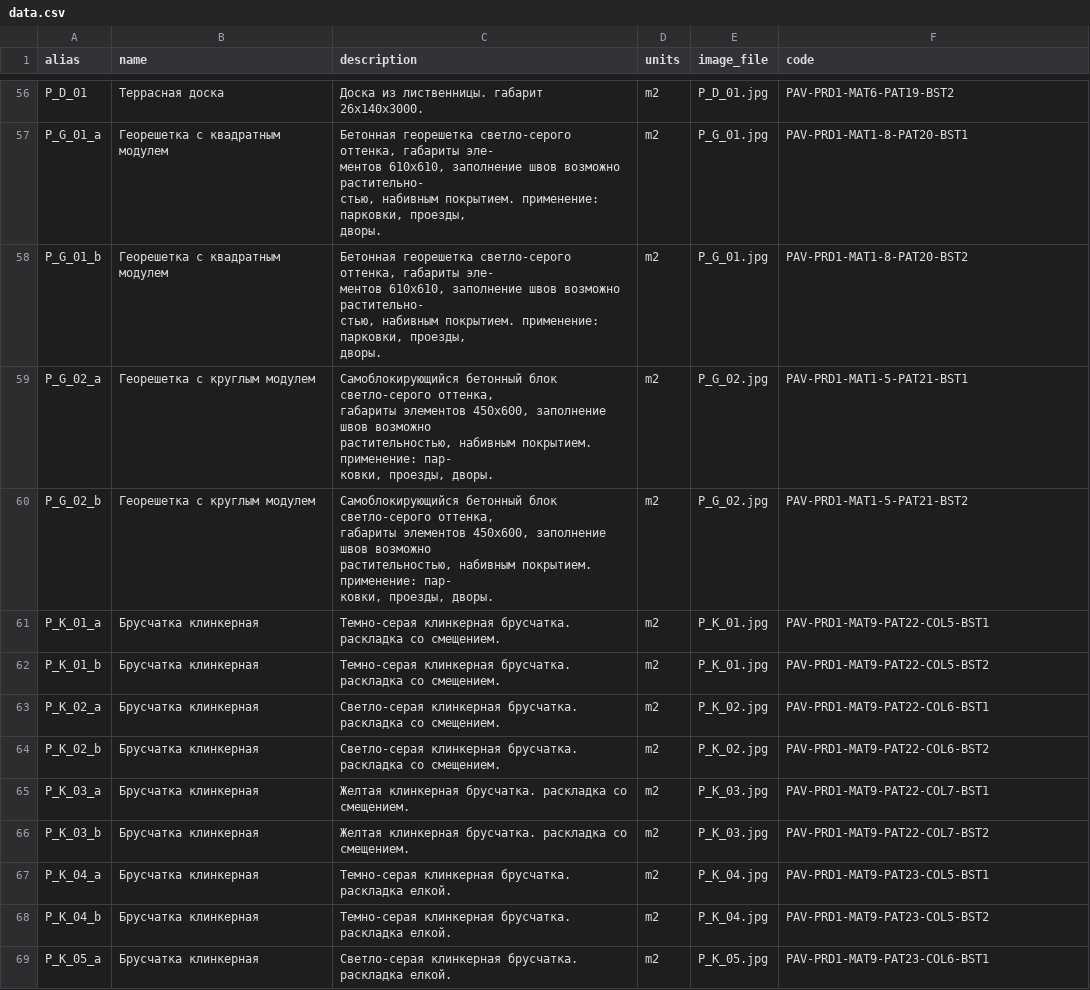
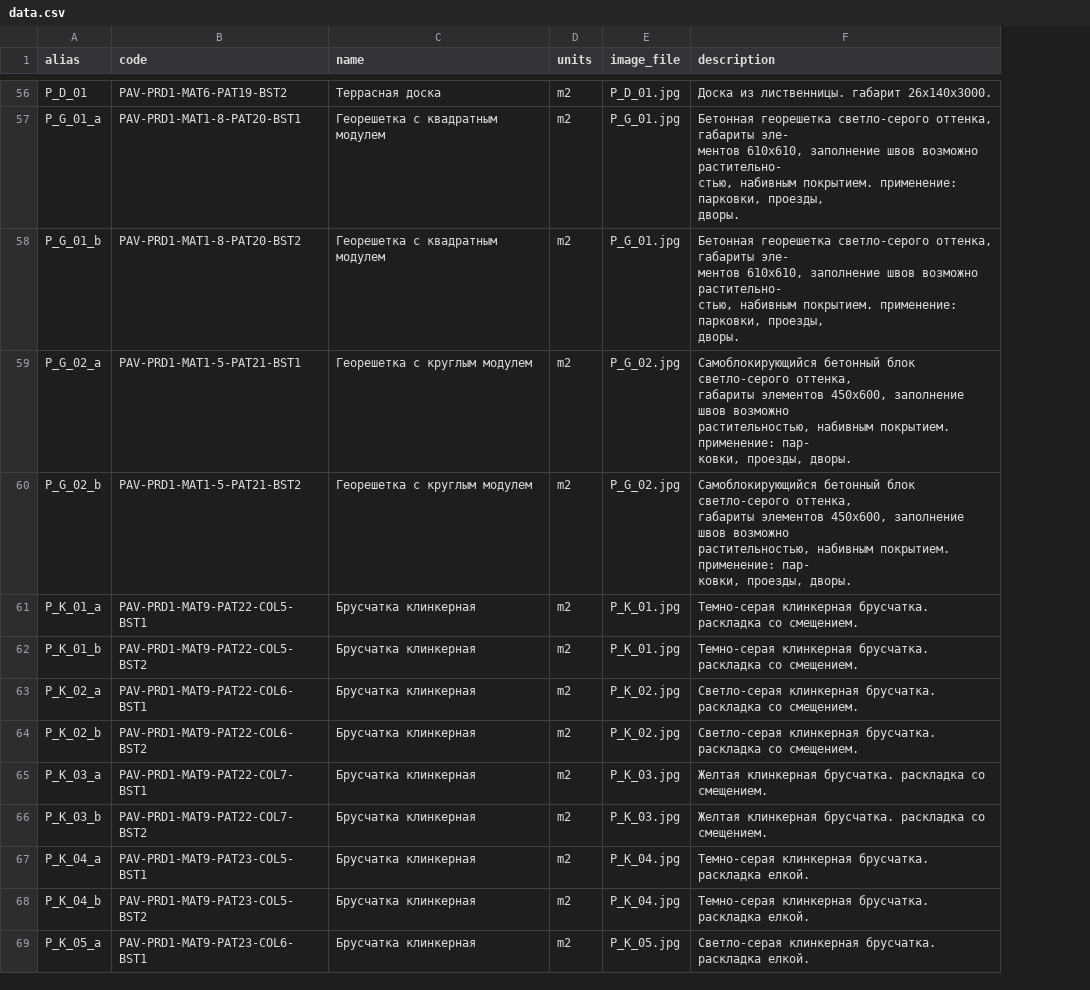
Before and after one commit to designunit/dc-data, a CSV file: data.csv, drawn as a sheet; only a part is shown, gaps mark what is left out; removed rows and columns are numbered as before the commit, all else as after; ↵ is a line break in a cell; the diff covers the shown part only; the diff names each change by its address in the sheet, - before the commit and + after, or states it on an @@ line.

Commit message:
data.csv columns reorder

```diff
--- a/data.csv
+++ b/data.csv
+column B (code), rows 56-69: PAV-PRD1-MAT6-PAT19-BST2 | PAV-PRD1-MAT1-8-PAT20-BST1 | PAV-PRD1-MAT1-8-PAT20-BST2 | PAV-PRD1-MAT1-5-PAT21-BST1 | PAV-PRD1-MAT1-5-PAT21-BST2 | PAV-PRD1-MAT9-PAT22-COL5-BST1 | PAV-PRD1-MAT9-PAT22-COL5-BST2 | PAV-PRD1-MAT9-PAT22-COL6-BST1 | PAV-PRD1-MAT9-PAT22-COL6-BST2 | PAV-PRD1-MAT9-PAT22-COL7-BST1 | PAV-PRD1-MAT9-PAT22-COL7-BST2 | PAV-PRD1-MAT9-PAT23-COL5-BST1 | PAV-PRD1-MAT9-PAT23-COL5-BST2 | PAV-PRD1-MAT9-PAT23-COL6-BST1
-column C (description), rows 56-69: Доска из лиственницы. габарит 26х140х3000. | Бетонная георешетка светло-серого оттенка, габариты эле- ↵ ментов 610х610, заполнение швов возможно растительно- ↵ стью, набивным покрытием. применение: парковки, проезды, ↵ дворы. | Бетонная георешетка светло-серого оттенка, габариты эле- ↵ ментов 610х610, заполнение швов возможно растительно- ↵ стью, набивным покрытием. применение: парковки, проезды, ↵ дворы. | Самоблокирующийся бетонный блок светло-серого оттенка, ↵ габариты элементов 450х600, заполнение швов возможно ↵ растительностью, набивным покрытием. применение: пар- ↵ ковки, проезды, дворы. | Самоблокирующийся бетонный блок светло-серого оттенка, ↵ габариты элементов 450х600, заполнение швов возможно ↵ растительностью, набивным покрытием. применение: пар- ↵ ковки, проезды, дворы. | Темно-серая клинкерная брусчатка. раскладка со смещением. | Темно-серая клинкерная брусчатка. раскладка со смещением. | Светло-серая клинкерная брусчатка. раскладка со смещением. | Светло-серая клинкерная брусчатка. раскладка со смещением. | Желтая клинкерная брусчатка. раскладка со смещением. | Желтая клинкерная брусчатка. раскладка со смещением. | Темно-серая клинкерная брусчатка. раскладка елкой. | Темно-серая клинкерная брусчатка. раскладка елкой. | Светло-серая клинкерная брусчатка. раскладка елкой.
-F1: code
+F1: description
-F56 (description): PAV-PRD1-MAT6-PAT19-BST2
+F56 (description): Доска из лиственницы. габарит 26х140х3000.
-F57 (description): PAV-PRD1-MAT1-8-PAT20-BST1
+F57 (description): Бетонная георешетка светло-серого оттенка, габариты эле- ↵ ментов 610х610, заполнение швов возможно растительно- ↵ стью, набивным покрытием. применение: парковки, проезды, ↵ дворы.
-F58 (description): PAV-PRD1-MAT1-8-PAT20-BST2
+F58 (description): Бетонная георешетка светло-серого оттенка, габариты эле- ↵ ментов 610х610, заполнение швов возможно растительно- ↵ стью, набивным покрытием. применение: парковки, проезды, ↵ дворы.
-F59 (description): PAV-PRD1-MAT1-5-PAT21-BST1
+F59 (description): Самоблокирующийся бетонный блок светло-серого оттенка, ↵ габариты элементов 450х600, заполнение швов возможно ↵ растительностью, набивным покрытием. применение: пар- ↵ ковки, проезды, дворы.
-F60 (description): PAV-PRD1-MAT1-5-PAT21-BST2
+F60 (description): Самоблокирующийся бетонный блок светло-серого оттенка, ↵ габариты элементов 450х600, заполнение швов возможно ↵ растительностью, набивным покрытием. применение: пар- ↵ ковки, проезды, дворы.
-F61 (description): PAV-PRD1-MAT9-PAT22-COL5-BST1
+F61 (description): Темно-серая клинкерная брусчатка. раскладка со смещением.
-F62 (description): PAV-PRD1-MAT9-PAT22-COL5-BST2
+F62 (description): Темно-серая клинкерная брусчатка. раскладка со смещением.
-F63 (description): PAV-PRD1-MAT9-PAT22-COL6-BST1
+F63 (description): Светло-серая клинкерная брусчатка. раскладка со смещением.
-F64 (description): PAV-PRD1-MAT9-PAT22-COL6-BST2
+F64 (description): Светло-серая клинкерная брусчатка. раскладка со смещением.
-F65 (description): PAV-PRD1-MAT9-PAT22-COL7-BST1
+F65 (description): Желтая клинкерная брусчатка. раскладка со смещением.
-F66 (description): PAV-PRD1-MAT9-PAT22-COL7-BST2
+F66 (description): Желтая клинкерная брусчатка. раскладка со смещением.
-F67 (description): PAV-PRD1-MAT9-PAT23-COL5-BST1
+F67 (description): Темно-серая клинкерная брусчатка. раскладка елкой.
-F68 (description): PAV-PRD1-MAT9-PAT23-COL5-BST2
+F68 (description): Темно-серая клинкерная брусчатка. раскладка елкой.
-F69 (description): PAV-PRD1-MAT9-PAT23-COL6-BST1
+F69 (description): Светло-серая клинкерная брусчатка. раскладка елкой.
```
Also changed, not shown: 93 edited cells elsewhere in this file.
